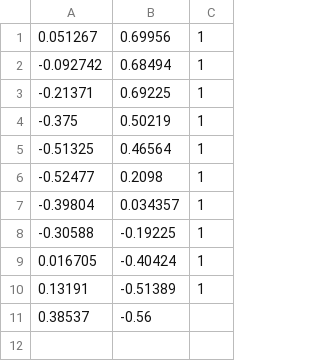
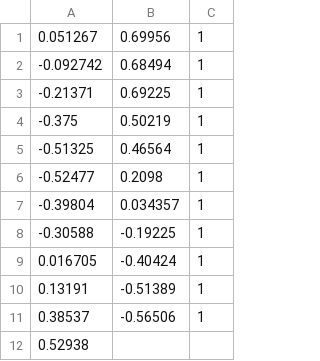
Before and after one commit to Hootsuit/ml-enhanced, a CSV file: notebooks/microchip_tests.csv, drawn as a sheet.

```diff
--- a/notebooks/microchip_tests.csv
+++ b/notebooks/microchip_tests.csv
@@ -10,2 +10,3 @@
 0.13191,-0.51389,1
-0.38537,-0.56
+0.38537,-0.56506,1
+0.52938,
```
